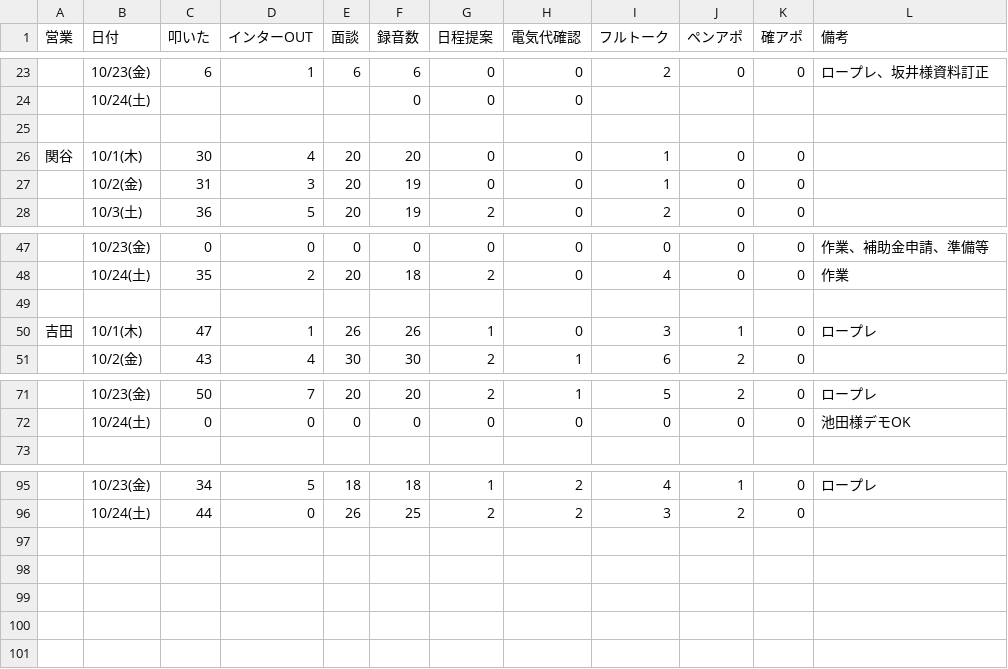
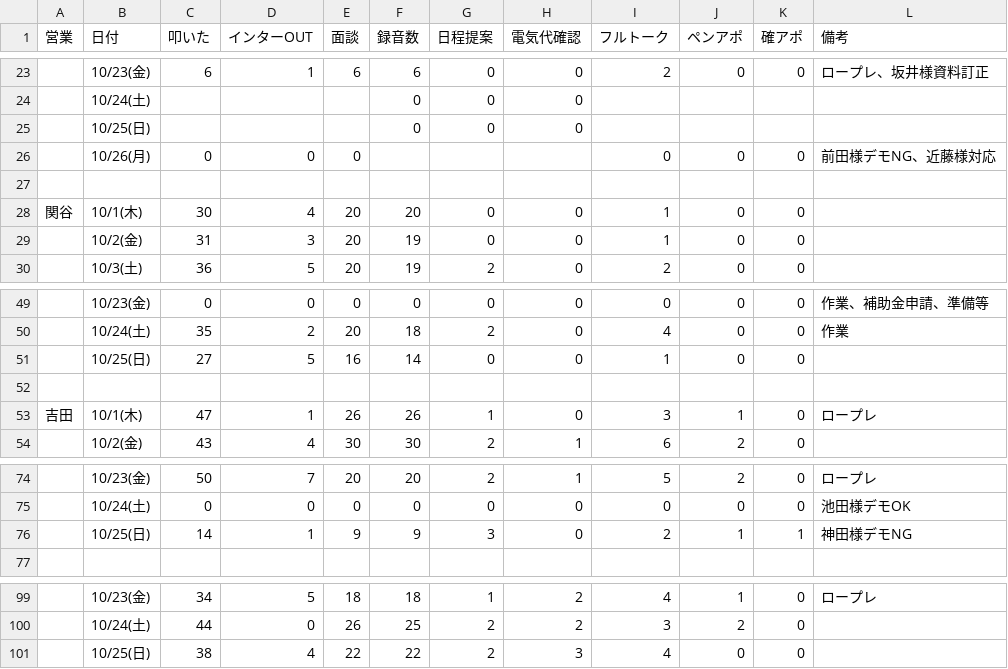
Before and after one commit to shuhei-mori/eiko-report, a CSV file: 202610_活動集計_逆.csv, drawn as a sheet; only a part is shown, gaps mark what is left out; the diff names each change by its address in the sheet, - before the commit and + after, or states it on an @@ line.

```diff
--- a/202610_活動集計_逆.csv
+++ b/202610_活動集計_逆.csv
+row 25:  | 10/25(日) |  |  |  | 0 | 0 | 0
+row 26:  | 10/26(月) | 0 | 0 | 0 |  |  |  | 0 | 0 | 0 | 前田様デモNG、近藤様対応
+row 51:  | 10/25(日) | 27 | 5 | 16 | 14 | 0 | 0 | 1 | 0 | 0
+row 76:  | 10/25(日) | 14 | 1 | 9 | 9 | 3 | 0 | 2 | 1 | 1 | 神田様デモNG
+row 101:  | 10/25(日) | 38 | 4 | 22 | 22 | 2 | 3 | 4 | 0 | 0
```
Also changed, not shown: 202610_活動集計.csv, katsudou.csv, 13 other files.
